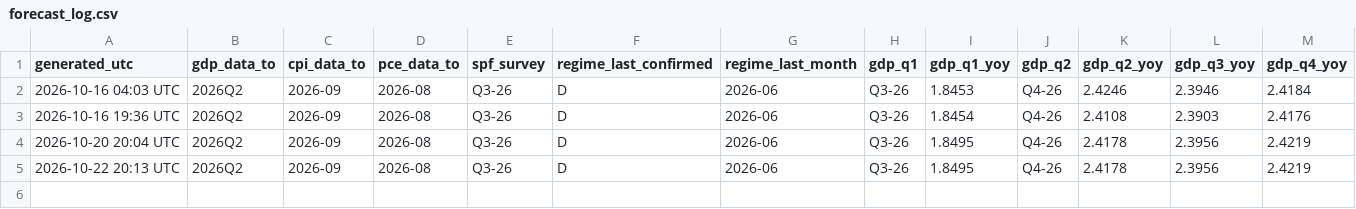
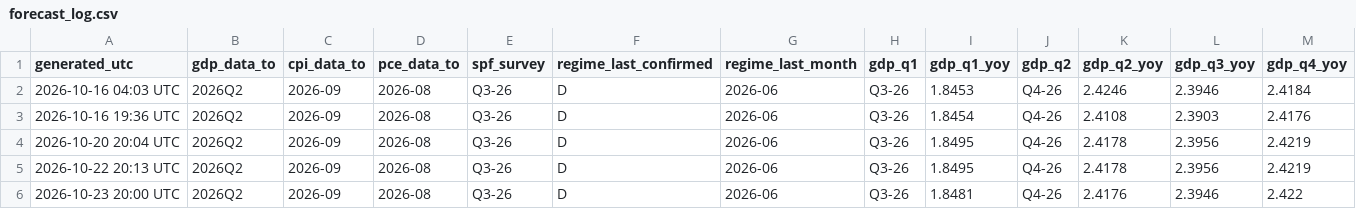
Before and after one commit to cdyates5/Econometric-Models, a CSV file: archive/forecast_log.csv, drawn as a sheet; only a part is shown; rows hold the shown columns only; the diff names each change by its address in the sheet, - before the commit and + after, or states it on an @@ line.

```diff
--- a/archive/forecast_log.csv
+++ b/archive/forecast_log.csv
+row 6: 2026-10-23 20:00 UTC | 2026Q2 | 2026-09 | 2026-08 | Q3-26 | D | 2026-06 | Q3-26 | 1.8481 | Q4-26 | 2.4176 | 2.3946 | 2.422
```
Also changed, not shown: 2 other files.
